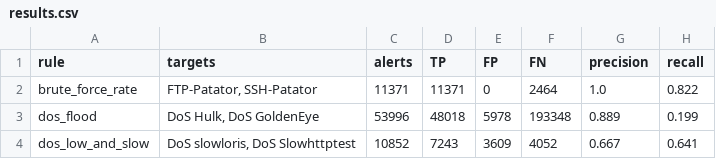
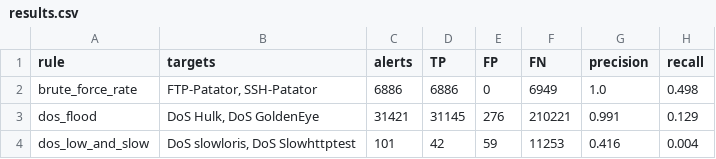
Before and after one commit to nifuller/soc-alert-triage-analytics, a CSV file: results.csv, drawn as a sheet.

Commit message:
re ran baseline pre tuned results; updated readme with correct pre tuned results and analysis of after tuning results

```diff
--- a/results.csv
+++ b/results.csv
@@ -1,4 +1,4 @@
 rule,targets,alerts,TP,FP,FN,precision,recall
-brute_force_rate,"FTP-Patator, SSH-Patator",11371,11371,0,2464,1.0,0.822
-dos_flood,"DoS Hulk, DoS GoldenEye",53996,48018,5978,193348,0.889,0.199
-dos_low_and_slow,"DoS slowloris, DoS Slowhttptest",10852,7243,3609,4052,0.667,0.641
+brute_force_rate,"FTP-Patator, SSH-Patator",6886,6886,0,6949,1.0,0.498
+dos_flood,"DoS Hulk, DoS GoldenEye",31421,31145,276,210221,0.991,0.129
+dos_low_and_slow,"DoS slowloris, DoS Slowhttptest",101,42,59,11253,0.416,0.004
```
Also changed, not shown: results_per_attack.csv, threshold.csv, 3 other files.
